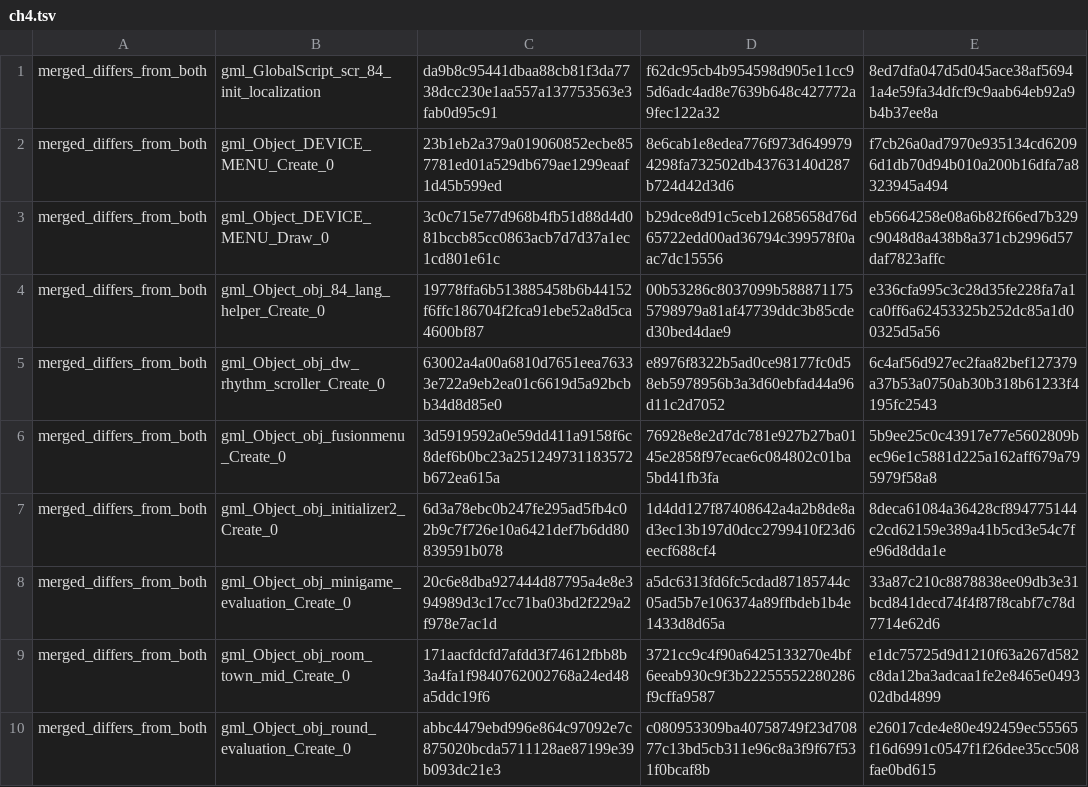
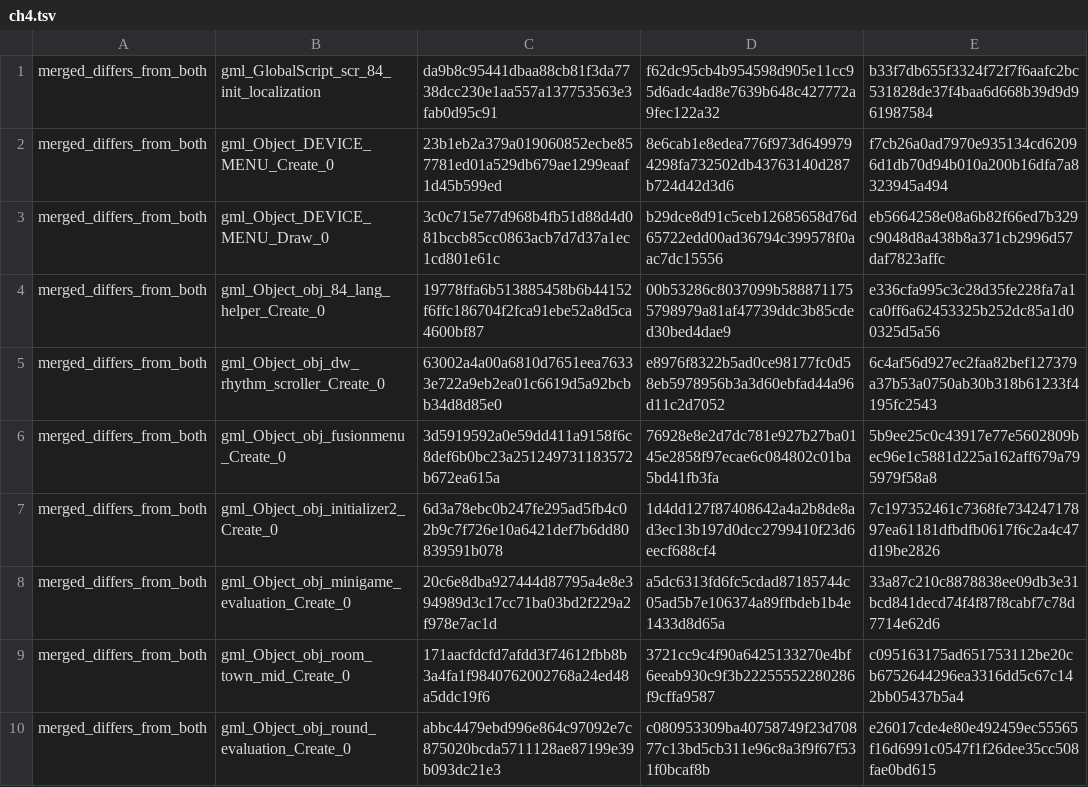
Before and after one commit to gxxk-dev/DELTARUNE-chs_tas-coexist, a TSV file: verify/code_conflicts_fast_after/ch4.tsv, drawn as a sheet; only a part is shown.

```diff
--- a/verify/code_conflicts_fast_after/ch4.tsv
+++ b/verify/code_conflicts_fast_after/ch4.tsv
@@ -1,2 +1,2 @@
-merged_differs_from_both	gml_GlobalScript_scr_84_init_localization	da9b8c95441dbaa88cb81f3da7738dcc230e1aa557a137753563e3fab0d95c91	f62dc95cb4b954598d905e11cc95d6adc4ad8e7639b648c427772a9fec122a32	8ed7dfa047d5d045ace38af56941a4e59fa34dfcf9c9aab64eb92a9b4b37ee8a
+merged_differs_from_both	gml_GlobalScript_scr_84_init_localization	da9b8c95441dbaa88cb81f3da7738dcc230e1aa557a137753563e3fab0d95c91	f62dc95cb4b954598d905e11cc95d6adc4ad8e7639b648c427772a9fec122a32	b33f7db655f3324f72f7f6aafc2bc531828de37f4baa6d668b39d9d961987584
 merged_differs_from_both	gml_Object_DEVICE_MENU_Create_0	23b1eb2a379a019060852ecbe857781ed01a529db679ae1299eaaf1d45b599ed	8e6cab1e8edea776f973d6499794298fa732502db43763140d287b724d42d3d6	f7cb26a0ad7970e935134cd62096d1db70d94b010a200b16dfa7a8323945a494
@@ -6,5 +6,5 @@ merged_differs_from_both	gml_Object_obj_dw_rhythm_scroller_Create_0	63002a4a00a6
 merged_differs_from_both	gml_Object_obj_fusionmenu_Create_0	3d5919592a0e59dd411a9158f6c8def6b0bc23a251249731183572b672ea615a	76928e8e2d7dc781e927b27ba0145e2858f97ecae6c084802c01ba5bd41fb3fa	5b9ee25c0c43917e77e5602809bec96e1c5881d225a162aff679a795979f58a8
-merged_differs_from_both	gml_Object_obj_initializer2_Create_0	6d3a78ebc0b247fe295ad5fb4c02b9c7f726e10a6421def7b6dd80839591b078	1d4dd127f87408642a4a2b8de8ad3ec13b197d0dcc2799410f23d6eecf688cf4	8deca61084a36428cf894775144c2cd62159e389a41b5cd3e54c7fe96d8dda1e
+merged_differs_from_both	gml_Object_obj_initializer2_Create_0	6d3a78ebc0b247fe295ad5fb4c02b9c7f726e10a6421def7b6dd80839591b078	1d4dd127f87408642a4a2b8de8ad3ec13b197d0dcc2799410f23d6eecf688cf4	7c197352461c7368fe73424717897ea61181dfbdfb0617f6c2a4c47d19be2826
 merged_differs_from_both	gml_Object_obj_minigame_evaluation_Create_0	20c6e8dba927444d87795a4e8e394989d3c17cc71ba03bd2f229a2f978e7ac1d	a5dc6313fd6fc5cdad87185744c05ad5b7e106374a89ffbdeb1b4e1433d8d65a	33a87c210c8878838ee09db3e31bcd841decd74f4f87f8cabf7c78d7714e62d6
-merged_differs_from_both	gml_Object_obj_room_town_mid_Create_0	171aacfdcfd7afdd3f74612fbb8b3a4fa1f9840762002768a24ed48a5ddc19f6	3721cc9c4f90a6425133270e4bf6eeab930c9f3b22255552280286f9cffa9587	e1dc75725d9d1210f63a267d582c8da12ba3adcaa1fe2e8465e049302dbd4899
+merged_differs_from_both	gml_Object_obj_room_town_mid_Create_0	171aacfdcfd7afdd3f74612fbb8b3a4fa1f9840762002768a24ed48a5ddc19f6	3721cc9c4f90a6425133270e4bf6eeab930c9f3b22255552280286f9cffa9587	c095163175ad651753112be20cb6752644296ea3316dd5c67c142bb05437b5a4
 merged_differs_from_both	gml_Object_obj_round_evaluation_Create_0	abbc4479ebd996e864c97092e7c875020bcda5711128ae87199e39b093dc21e3	c080953309ba40758749f23d70877c13bd5cb311e96c8a3f9f67f531f0bcaf8b	e26017cde4e80e492459ec55565f16d6991c0547f1f26dee35cc508fae0bd615
```
Also changed, not shown: verify/code_conflicts_fast_after/ch2.tsv, verify/code_conflicts_fast_after/ch3.tsv, 9 other files.
